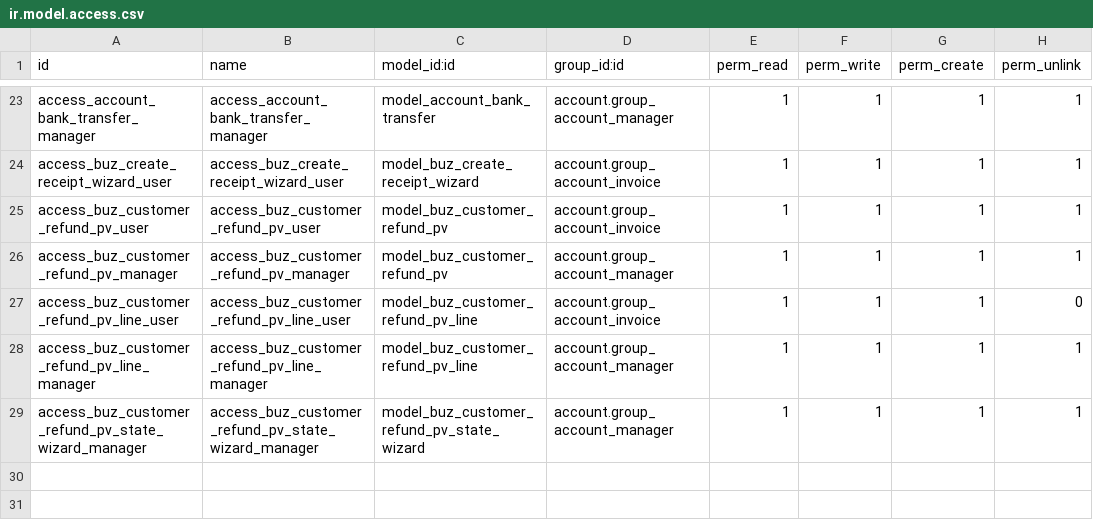
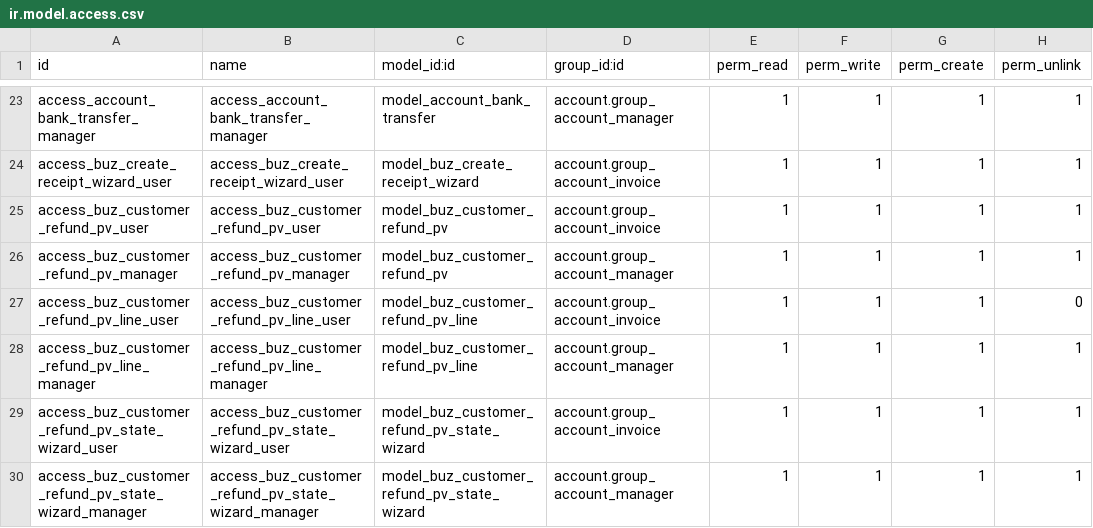
Before and after one commit to apcball/apcball, a CSV file: buz_accounting_addon/security/ir.model.access.csv, drawn as a sheet; only a part is shown, gaps mark what is left out; the diff names each change by its address in the sheet, - before the commit and + after, or states it on an @@ line.

Commit message:
feat: update customer refund PV permissions to allow Accounting Users to reset and cancel through the Reason Wizard

```diff
--- a/buz_accounting_addon/security/ir.model.access.csv
+++ b/buz_accounting_addon/security/ir.model.access.csv
+row 29: access_buz_customer_refund_pv_state_wizard_user | access_buz_customer_refund_pv_state_wizard_user | model_buz_customer_refund_pv_state_wizard | account.group_account_invoice | 1 | 1 | 1 | 1
```
Also changed, not shown: 4 other files.
